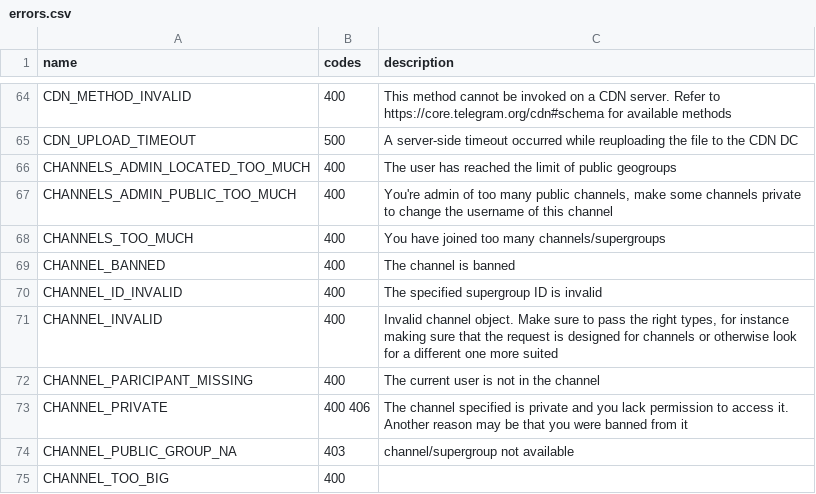
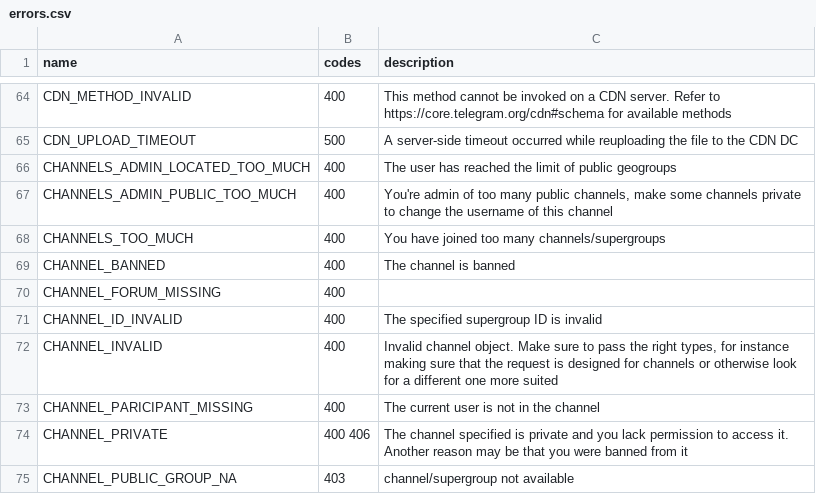
Before and after one commit to LonamiWebs/Telethon, a CSV file: telethon_generator/data/errors.csv, drawn as a sheet; only a part is shown, gaps mark what is left out; the shorter side is filled out with more unchanged rows; the diff names each change by its address in the sheet, - before the commit and + after, or states it on an @@ line.

Commit message:
Add error from https://t.me/TelethonChat/545141

```diff
--- a/telethon_generator/data/errors.csv
+++ b/telethon_generator/data/errors.csv
+row 70: CHANNEL_FORUM_MISSING | 400
```
